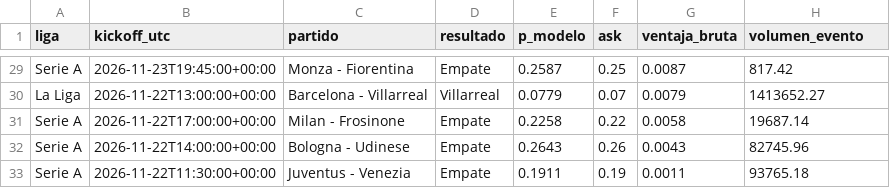
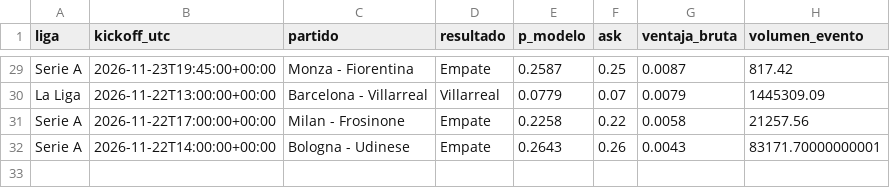
Before and after one commit to gabrielreyesu/mocha-picks, a CSV file: predictions/soccer_kalshi_edges.csv, drawn as a sheet; only a part is shown, gaps mark what is left out; removed rows and columns are numbered as before the commit, all else as after; the diff covers the shown part only; the diff names each change by its address in the sheet, - before the commit and + after, or states it on an @@ line.

```diff
--- a/predictions/soccer_kalshi_edges.csv
+++ b/predictions/soccer_kalshi_edges.csv
-H30 (volumen_evento): 1413652.27
+H30 (volumen_evento): 1445309.09
-H31 (volumen_evento): 19687.14
+H31 (volumen_evento): 21257.56
-H32 (volumen_evento): 82745.96
+H32 (volumen_evento): 83171.70000000001
-row 33: Serie A | 2026-11-22T11:30:00+00:00 | Juventus - Venezia | Empate | 0.1911 | 0.19 | 0.0011 | 93765.18
```
Also changed, not shown: 1 added row, 1 removed row and 25 edited cells elsewhere in this file, predictions/kalshi_snapshots.csv, 3 other files.
